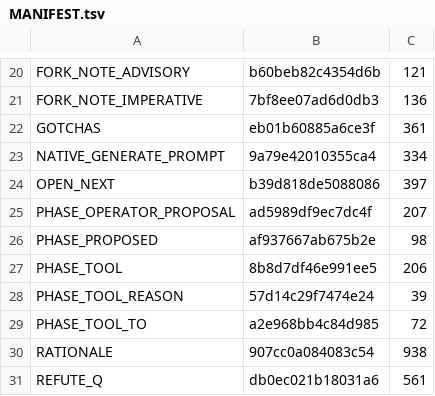
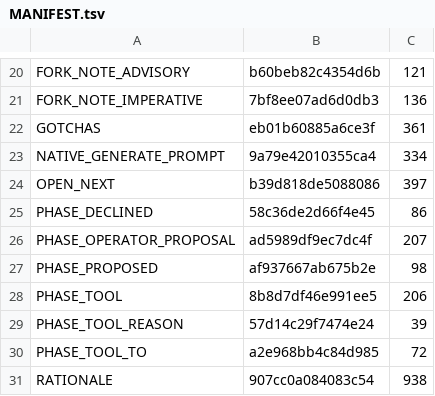
Before and after one commit to ironblock/discipline, a TSV file: diet/dogma/MANIFEST.tsv, drawn as a sheet; only a part is shown, gaps mark what is left out; the shorter side is filled out with more unchanged rows.

```diff
--- a/diet/dogma/MANIFEST.tsv
+++ b/diet/dogma/MANIFEST.tsv
@@ -24,2 +24,3 @@ NATIVE_GENERATE_PROMPT	9a79e42010355ca4	334
 OPEN_NEXT	b39d818de5088086	397
+PHASE_DECLINED	58c36de2d66f4e45	86
 PHASE_OPERATOR_PROPOSAL	ad5989df9ec7dc4f	207
```
Also changed, not shown: 3 other files.
